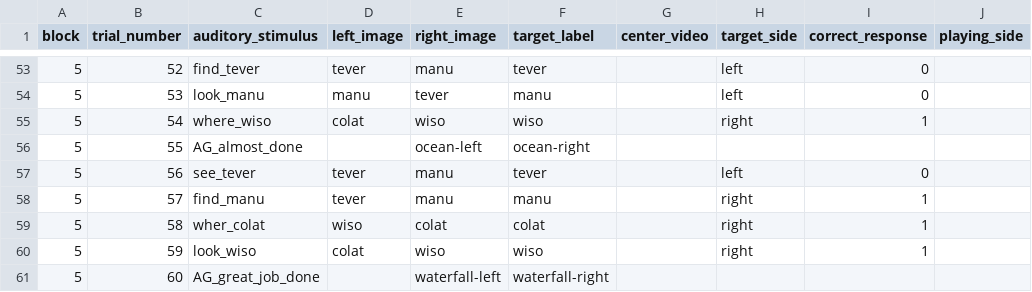
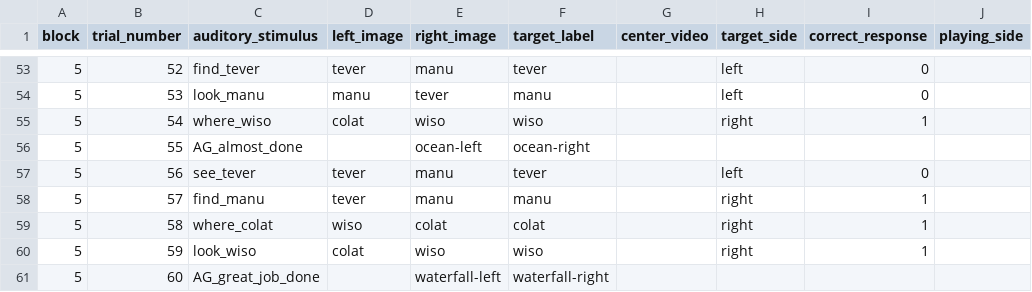
Before and after one commit to ebreitfeld/shapes, a CSV file: orders/shapesOrder2_Object1.csv, drawn as a sheet; only a part is shown, gaps mark what is left out; the diff names each change by its address in the sheet, - before the commit and + after, or states it on an @@ line.

Commit message:
Update shapesOrder2_Object1.csv

```diff
--- a/orders/shapesOrder2_Object1.csv
+++ b/orders/shapesOrder2_Object1.csv
-C59 (auditory_stimulus): wher_colat
+C59 (auditory_stimulus): where_colat
```
